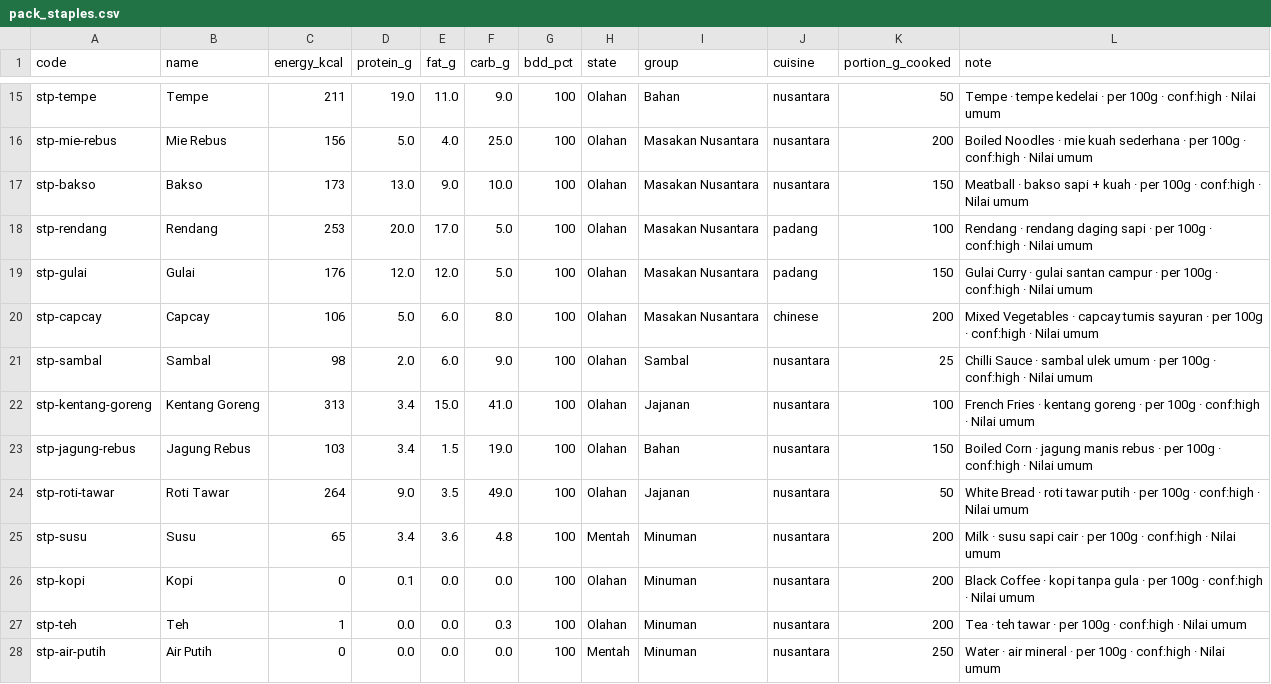
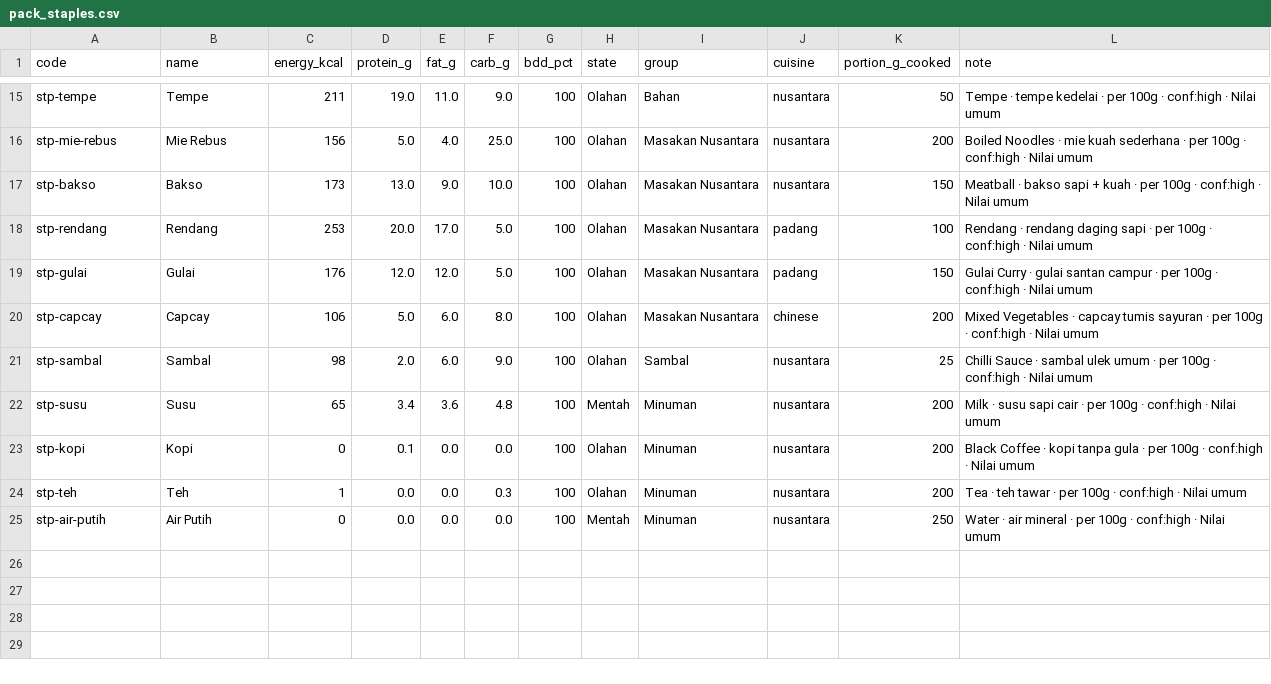
Before and after one commit to Richienv/fitness, a CSV file: data/pack_staples.csv, drawn as a sheet; only a part is shown, gaps mark what is left out; the diff names each change by its address in the sheet, - before the commit and + after, or states it on an @@ line.

```diff
--- a/data/pack_staples.csv
+++ b/data/pack_staples.csv
-row 22: stp-kentang-goreng | Kentang Goreng | 313 | 3.4 | 15.0 | 41.0 | 100 | Olahan | Jajanan | nusantara | 100 | French Fries · kentang goreng · per 100g · conf:high · Nilai umum
-row 23: stp-jagung-rebus | Jagung Rebus | 103 | 3.4 | 1.5 | 19.0 | 100 | Olahan | Bahan | nusantara | 150 | Boiled Corn · jagung manis rebus · per 100g · conf:high · Nilai umum
-row 24: stp-roti-tawar | Roti Tawar | 264 | 9.0 | 3.5 | 49.0 | 100 | Olahan | Jajanan | nusantara | 50 | White Bread · roti tawar putih · per 100g · conf:high · Nilai umum
```
Also changed, not shown: data/pack_jajanan_bahan.csv, data/pack_jawa.csv, 12 other files.
